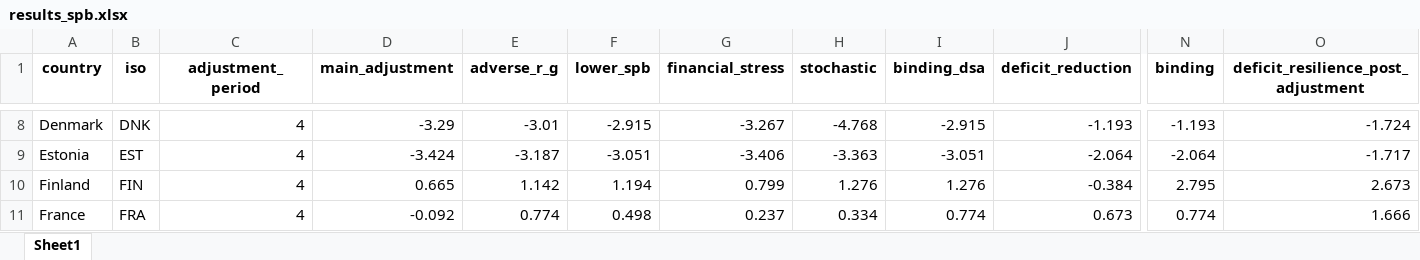
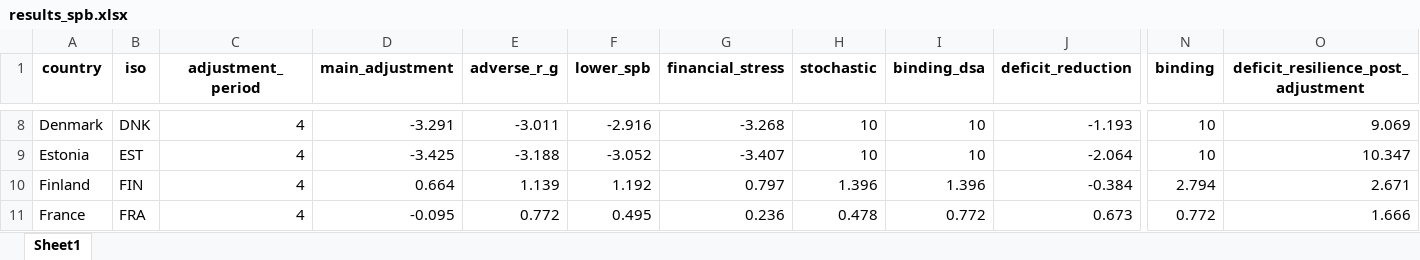
Before and after one commit to lennardwelslau/eu-debt-sustainability-analysis, an Excel workbook: latest_version/output/june_update/results_spb.xlsx, sheet Sheet1, drawn as a sheet; only a part is shown, gaps mark what is left out; values as stored, in another font and other column widths than the file's, no borders; removed rows and columns are numbered as before the commit, all else as after; rows hold the shown columns only; the diff covers the shown part only; the diff names each change by its address in the sheet, - before the commit and + after, or states it on an @@ line.

Commit message:
June update

```diff
--- a/latest_version/output/june_update/results_spb.xlsx (sheet Sheet1)
+++ b/latest_version/output/june_update/results_spb.xlsx (sheet Sheet1)
-D8 (main_adjustment): -3.29
+D8 (main_adjustment): -3.291
-E8 (adverse_r_g): -3.01
+E8 (adverse_r_g): -3.011
-F8 (lower_spb): -2.915
+F8 (lower_spb): -2.916
-G8 (financial_stress): -3.267
+G8 (financial_stress): -3.268
-H8 (stochastic): -4.768
+H8 (stochastic): 10
-I8 (binding_dsa): -2.915
+I8 (binding_dsa): 10
-N8 (binding): -1.193
+N8 (binding): 10
-O8: -1.724
+O8: 9.069
-D9 (main_adjustment): -3.424
+D9 (main_adjustment): -3.425
-E9 (adverse_r_g): -3.187
+E9 (adverse_r_g): -3.188
-F9 (lower_spb): -3.051
+F9 (lower_spb): -3.052
-G9 (financial_stress): -3.406
+G9 (financial_stress): -3.407
-H9 (stochastic): -3.363
+H9 (stochastic): 10
-I9 (binding_dsa): -3.051
+I9 (binding_dsa): 10
-N9 (binding): -2.064
+N9 (binding): 10
-O9: -1.717
+O9: 10.347
-row 10: Finland | FIN | 4 | 0.665 | 1.142 | 1.194 | 0.799 | 1.276 | 1.276 | -0.384 | 2.795 | 2.673
+row 10: Finland | FIN | 4 | 0.664 | 1.139 | 1.192 | 0.797 | 1.396 | 1.396 | -0.384 | 2.794 | 2.671
-D11 (main_adjustment): -0.092
+D11 (main_adjustment): -0.095
-E11 (adverse_r_g): 0.774
+E11 (adverse_r_g): 0.772
-F11 (lower_spb): 0.498
+F11 (lower_spb): 0.495
-G11 (financial_stress): 0.237
+G11 (financial_stress): 0.236
-H11 (stochastic): 0.334
+H11 (stochastic): 0.478
-I11 (binding_dsa): 0.774
+I11 (binding_dsa): 0.772
-N11 (binding): 0.774
+N11 (binding): 0.772
```
Also changed, not shown: 23 added rows, 23 removed rows and 202 edited cells elsewhere in this sheet, 40 other files.
